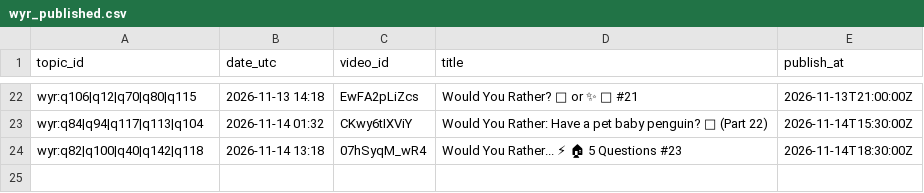
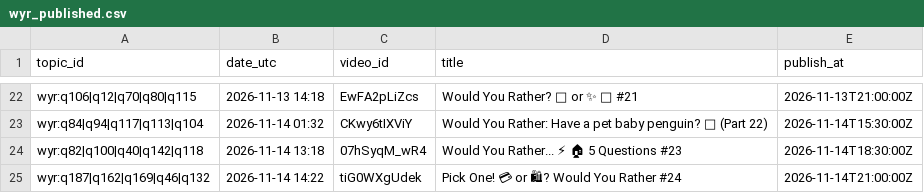
Before and after one commit to olgunkadirgulhan/whale-market-pulse, a CSV file: state/wyr_published.csv, drawn as a sheet; only a part is shown, gaps mark what is left out; the diff names each change by its address in the sheet, - before the commit and + after, or states it on an @@ line.

```diff
--- a/state/wyr_published.csv
+++ b/state/wyr_published.csv
+row 25: wyr:q187|q162|q169|q46|q132 | 2026-11-14 14:22 | tiG0WXgUdek | Pick One! 💳 or 🛍? Would You Rather #24 | 2026-11-14T21:00:00Z
```
Also changed, not shown: 1 other file.
